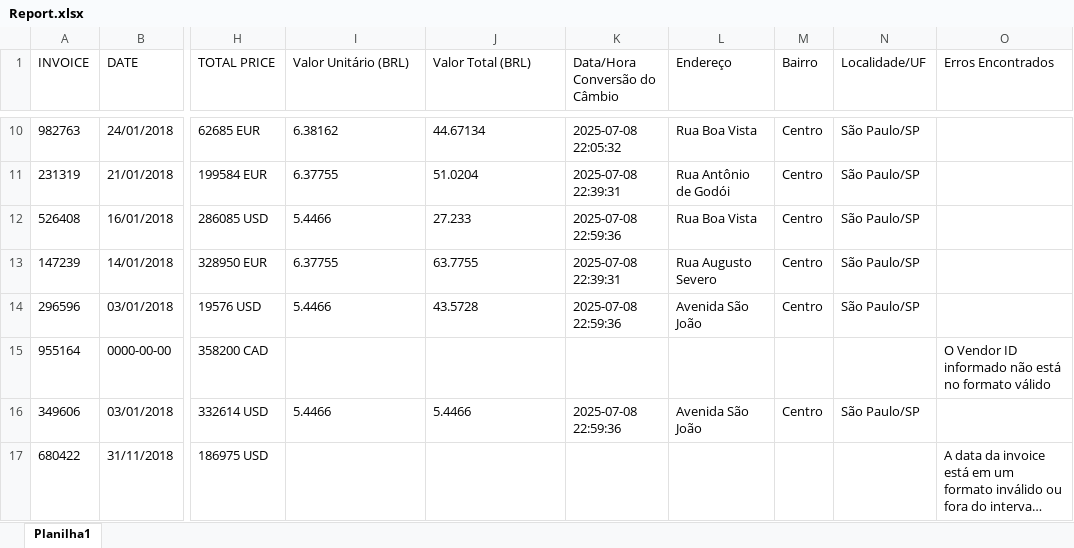
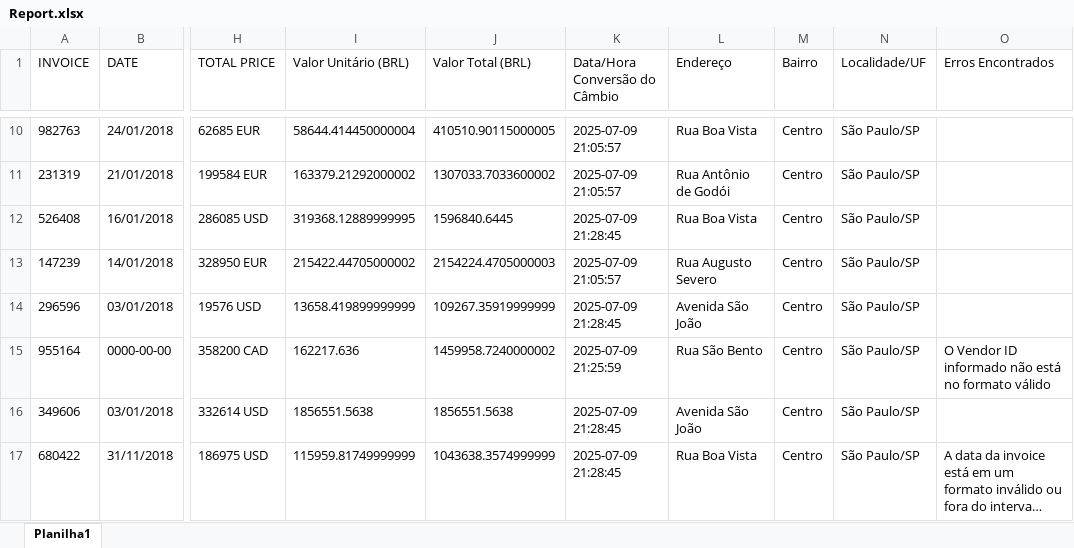
Before and after one commit to leticiacruzs/Sales_RevenueReport-Dispatcher, an Excel workbook: Data/Output/Report.xlsx, sheet Planilha1, drawn as a sheet; only a part is shown, gaps mark what is left out; long unchanged cells end in …; values as stored, in another font and other column widths than the file's, no borders; the diff covers the shown part only; the diff names each change by its address in the sheet, - before the commit and + after, or states it on an @@ line.

```diff
--- a/Data/Output/Report.xlsx (sheet Planilha1)
+++ b/Data/Output/Report.xlsx (sheet Planilha1)
-I10 (Valor Unitário (BRL)): 6.38162
+I10 (Valor Unitário (BRL)): 58644.414450000004
-J10 (Valor Total (BRL)): 44.67134
+J10 (Valor Total (BRL)): 410510.90115000005
-K10 (Data/Hora Conversão do Câmbio): 2025-07-08 22:05:32
+K10 (Data/Hora Conversão do Câmbio): 2025-07-09 21:05:57
-I11 (Valor Unitário (BRL)): 6.37755
+I11 (Valor Unitário (BRL)): 163379.21292000002
-J11 (Valor Total (BRL)): 51.0204
+J11 (Valor Total (BRL)): 1307033.7033600002
-K11 (Data/Hora Conversão do Câmbio): 2025-07-08 22:39:31
+K11 (Data/Hora Conversão do Câmbio): 2025-07-09 21:05:57
-I12 (Valor Unitário (BRL)): 5.4466
+I12 (Valor Unitário (BRL)): 319368.12889999995
-J12 (Valor Total (BRL)): 27.233
+J12 (Valor Total (BRL)): 1596840.6445
-K12 (Data/Hora Conversão do Câmbio): 2025-07-08 22:59:36
+K12 (Data/Hora Conversão do Câmbio): 2025-07-09 21:28:45
-I13 (Valor Unitário (BRL)): 6.37755
+I13 (Valor Unitário (BRL)): 215422.44705000002
-J13 (Valor Total (BRL)): 63.7755
+J13 (Valor Total (BRL)): 2154224.4705000003
-K13 (Data/Hora Conversão do Câmbio): 2025-07-08 22:39:31
+K13 (Data/Hora Conversão do Câmbio): 2025-07-09 21:05:57
-I14 (Valor Unitário (BRL)): 5.4466
+I14 (Valor Unitário (BRL)): 13658.419899999999
-J14 (Valor Total (BRL)): 43.5728
+J14 (Valor Total (BRL)): 109267.35919999999
-K14 (Data/Hora Conversão do Câmbio): 2025-07-08 22:59:36
+K14 (Data/Hora Conversão do Câmbio): 2025-07-09 21:28:45
-I15 (Valor Unitário (BRL)): (empty)
+I15 (Valor Unitário (BRL)): 162217.636
-J15 (Valor Total (BRL)): (empty)
+J15 (Valor Total (BRL)): 1459958.7240000002
-K15 (Data/Hora Conversão do Câmbio): (empty)
+K15 (Data/Hora Conversão do Câmbio): 2025-07-09 21:25:59
-L15 (Endereço): (empty)
+L15 (Endereço): Rua São Bento
-M15 (Bairro): (empty)
+M15 (Bairro): Centro
-N15 (Localidade/UF): (empty)
+N15 (Localidade/UF): São Paulo/SP
-I16 (Valor Unitário (BRL)): 5.4466
+I16 (Valor Unitário (BRL)): 1856551.5638
-J16 (Valor Total (BRL)): 5.4466
+J16 (Valor Total (BRL)): 1856551.5638
-K16 (Data/Hora Conversão do Câmbio): 2025-07-08 22:59:36
+K16 (Data/Hora Conversão do Câmbio): 2025-07-09 21:28:45
-I17 (Valor Unitário (BRL)): (empty)
+I17 (Valor Unitário (BRL)): 115959.81749999999
-J17 (Valor Total (BRL)): (empty)
+J17 (Valor Total (BRL)): 1043638.3574999999
-K17 (Data/Hora Conversão do Câmbio): (empty)
+K17 (Data/Hora Conversão do Câmbio): 2025-07-09 21:28:45
-L17 (Endereço): (empty)
+L17 (Endereço): Rua Boa Vista
-M17 (Bairro): (empty)
+M17 (Bairro): Centro
-N17 (Localidade/UF): (empty)
+N17 (Localidade/UF): São Paulo/SP
```
Also changed, not shown: 78 edited cells elsewhere in this sheet, 24 other files.
